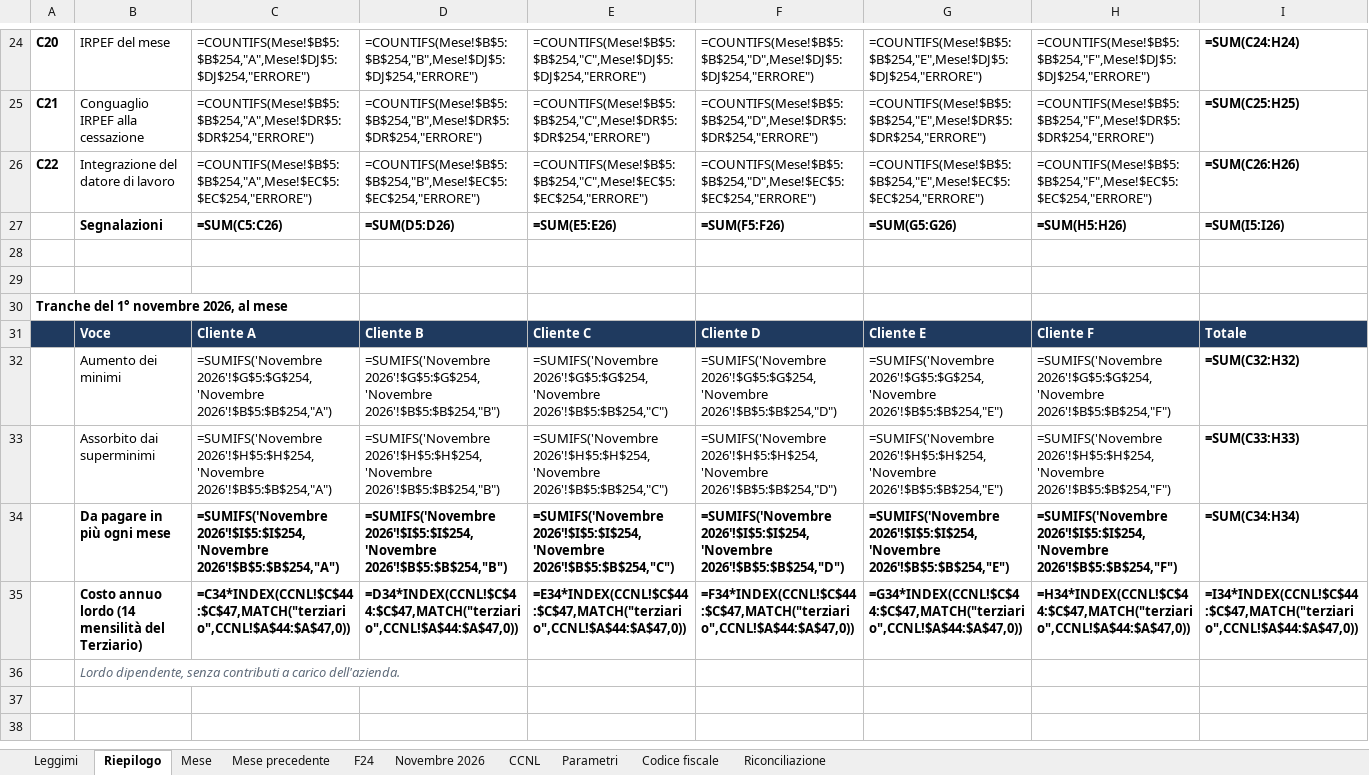
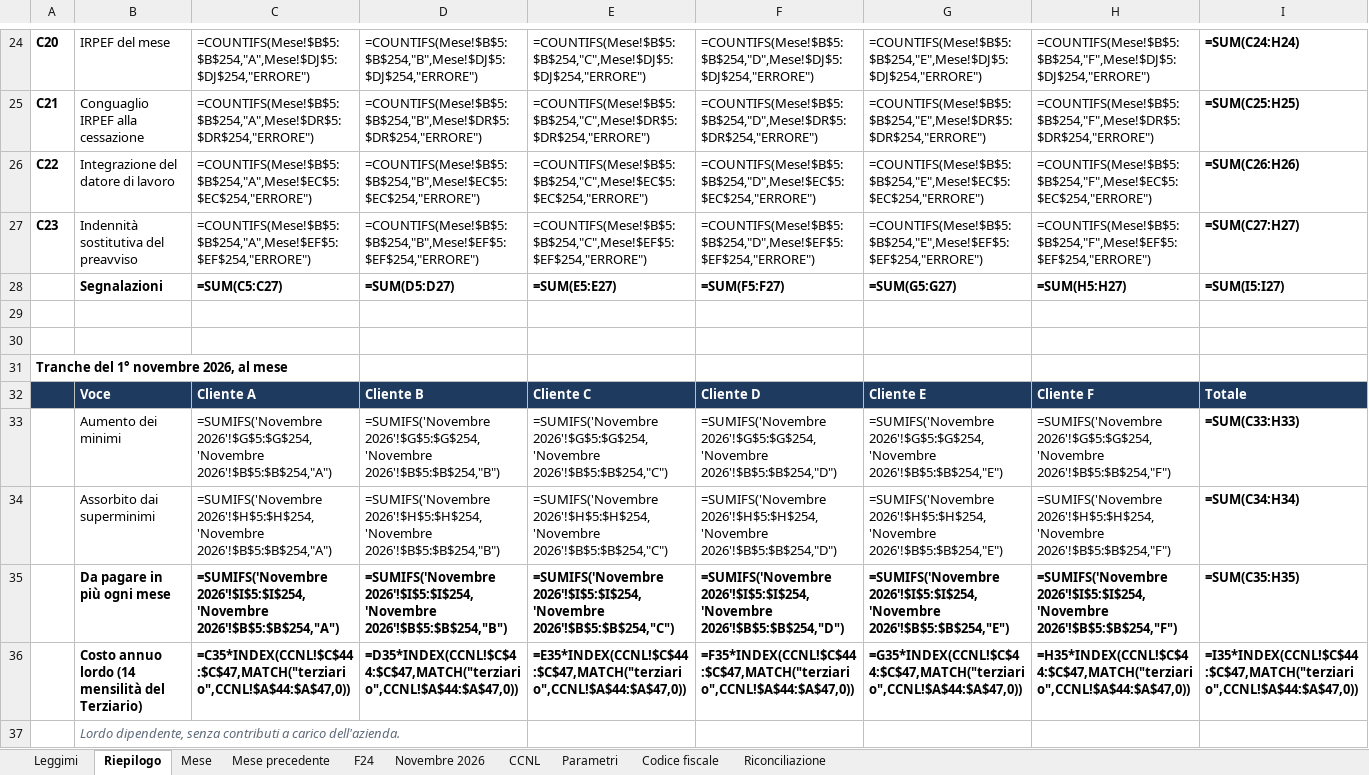
Before and after one commit to D0M3N1C0X/controlli-cedolini, an Excel workbook: deliverables/foglio_controllo_cedolini.xlsx, sheet Riepilogo, drawn as a sheet; only a part is shown, gaps mark what is left out; values as stored, in another font and other column widths than the file's, no borders; formulas without a stored value are shown as written; conditional formats not drawn; addresses are those after the commit; the diff names each change by its address in the sheet, - before the commit and + after, or states it on an @@ line.

```diff
--- a/deliverables/foglio_controllo_cedolini.xlsx (sheet Riepilogo)
+++ b/deliverables/foglio_controllo_cedolini.xlsx (sheet Riepilogo)
+row 27: C23 | Indennità sostitutiva del preavviso | =COUNTIFS(Mese!$B$5:$B$254,"A",Mese!$EF$5:$EF$254,"ERRORE") | =COUNTIFS(Mese!$B$5:$B$254,"B",Mese!$EF$5:$EF$254,"ERRORE") | =COUNTIFS(Mese!$B$5:$B$254,"C",Mese!$EF$5:$EF$254,"ERRORE") | =COUNTIFS(Mese!$B$5:$B$254,"D",Mese!$EF$5:$EF$254,"ERRORE") | =COUNTIFS(Mese!$B$5:$B$254,"E",Mese!$EF$5:$EF$254,"ERRORE") | =COUNTIFS(Mese!$B$5:$B$254,"F",Mese!$EF$5:$EF$254,"ERRORE") | =SUM(C27:H27)
-C28: =SUM(C5:C26)
+C28: =SUM(C5:C27)
-D28: =SUM(D5:D26)
+D28: =SUM(D5:D27)
-E28: =SUM(E5:E26)
+E28: =SUM(E5:E27)
-F28: =SUM(F5:F26)
+F28: =SUM(F5:F27)
-G28: =SUM(G5:G26)
+G28: =SUM(G5:G27)
-H28: =SUM(H5:H26)
+H28: =SUM(H5:H27)
-I28: =SUM(I5:I26)
+I28: =SUM(I5:I27)
-I33: =SUM(C32:H32)
+I33: =SUM(C33:H33)
-I34: =SUM(C33:H33)
+I34: =SUM(C34:H34)
-I35: =SUM(C34:H34)
+I35: =SUM(C35:H35)
-C36: =C34*INDEX(CCNL!$C$44:$C$47,MATCH("terziario",CCNL!$A$44:$A$47,0))
+C36: =C35*INDEX(CCNL!$C$44:$C$47,MATCH("terziario",CCNL!$A$44:$A$47,0))
-D36: =D34*INDEX(CCNL!$C$44:$C$47,MATCH("terziario",CCNL!$A$44:$A$47,0))
+D36: =D35*INDEX(CCNL!$C$44:$C$47,MATCH("terziario",CCNL!$A$44:$A$47,0))
-E36: =E34*INDEX(CCNL!$C$44:$C$47,MATCH("terziario",CCNL!$A$44:$A$47,0))
+E36: =E35*INDEX(CCNL!$C$44:$C$47,MATCH("terziario",CCNL!$A$44:$A$47,0))
-F36: =F34*INDEX(CCNL!$C$44:$C$47,MATCH("terziario",CCNL!$A$44:$A$47,0))
+F36: =F35*INDEX(CCNL!$C$44:$C$47,MATCH("terziario",CCNL!$A$44:$A$47,0))
-G36: =G34*INDEX(CCNL!$C$44:$C$47,MATCH("terziario",CCNL!$A$44:$A$47,0))
+G36: =G35*INDEX(CCNL!$C$44:$C$47,MATCH("terziario",CCNL!$A$44:$A$47,0))
-H36: =H34*INDEX(CCNL!$C$44:$C$47,MATCH("terziario",CCNL!$A$44:$A$47,0))
+H36: =H35*INDEX(CCNL!$C$44:$C$47,MATCH("terziario",CCNL!$A$44:$A$47,0))
-I36: =I34*INDEX(CCNL!$C$44:$C$47,MATCH("terziario",CCNL!$A$44:$A$47,0))
+I36: =I35*INDEX(CCNL!$C$44:$C$47,MATCH("terziario",CCNL!$A$44:$A$47,0))
```
Also changed, not shown: sheet Riconciliazione, sheet Mese, sheet F24, sheet Leggimi, 32 other files.
